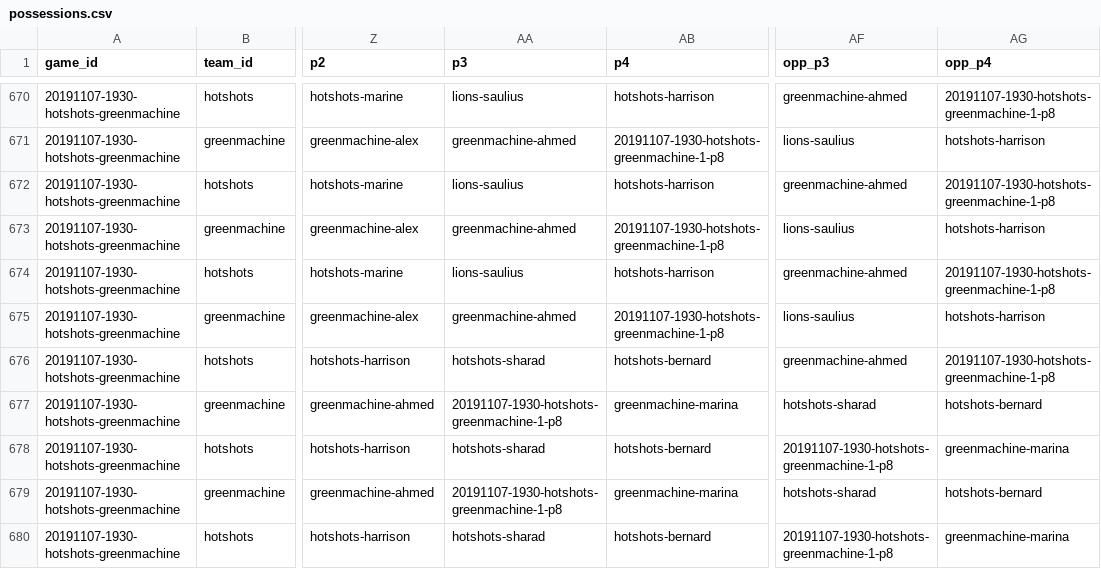
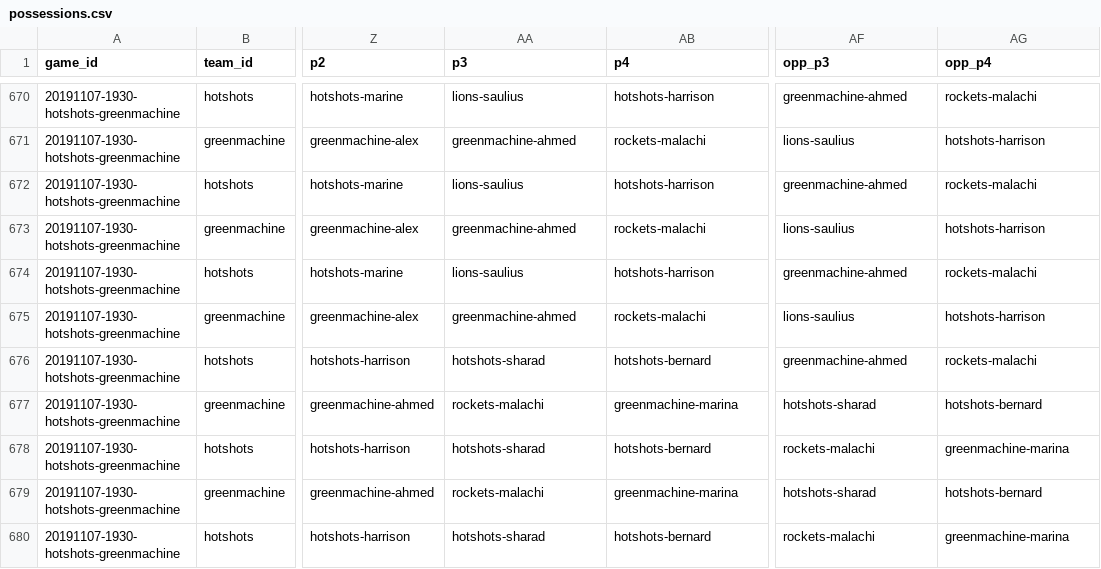
Before and after one commit to zilupe/thegame.report-data, a CSV file: raw_data/season25/possessions.csv, drawn as a sheet; only a part is shown, gaps mark what is left out; the diff covers the shown part only; the diff names each change by its address in the sheet, - before the commit and + after, or states it on an @@ line.

```diff
--- a/raw_data/season25/possessions.csv
+++ b/raw_data/season25/possessions.csv
-AG670 (opp_p4): 20191107-1930-hotshots-greenmachine-1-p8
+AG670 (opp_p4): rockets-malachi
-AB671 (p4): 20191107-1930-hotshots-greenmachine-1-p8
+AB671 (p4): rockets-malachi
-AG672 (opp_p4): 20191107-1930-hotshots-greenmachine-1-p8
+AG672 (opp_p4): rockets-malachi
-AB673 (p4): 20191107-1930-hotshots-greenmachine-1-p8
+AB673 (p4): rockets-malachi
-AG674 (opp_p4): 20191107-1930-hotshots-greenmachine-1-p8
+AG674 (opp_p4): rockets-malachi
-AB675 (p4): 20191107-1930-hotshots-greenmachine-1-p8
+AB675 (p4): rockets-malachi
-AG676 (opp_p4): 20191107-1930-hotshots-greenmachine-1-p8
+AG676 (opp_p4): rockets-malachi
-AA677 (p3): 20191107-1930-hotshots-greenmachine-1-p8
+AA677 (p3): rockets-malachi
-AF678 (opp_p3): 20191107-1930-hotshots-greenmachine-1-p8
+AF678 (opp_p3): rockets-malachi
-AA679 (p3): 20191107-1930-hotshots-greenmachine-1-p8
+AA679 (p3): rockets-malachi
-AF680 (opp_p3): 20191107-1930-hotshots-greenmachine-1-p8
+AF680 (opp_p3): rockets-malachi
```
Also changed, not shown: 75 edited cells elsewhere in this file, raw_data/season25/box_scores/20191107-1845-lions-camdenhells.csv, raw_data/season25/field_goals.csv, 3 other files.
